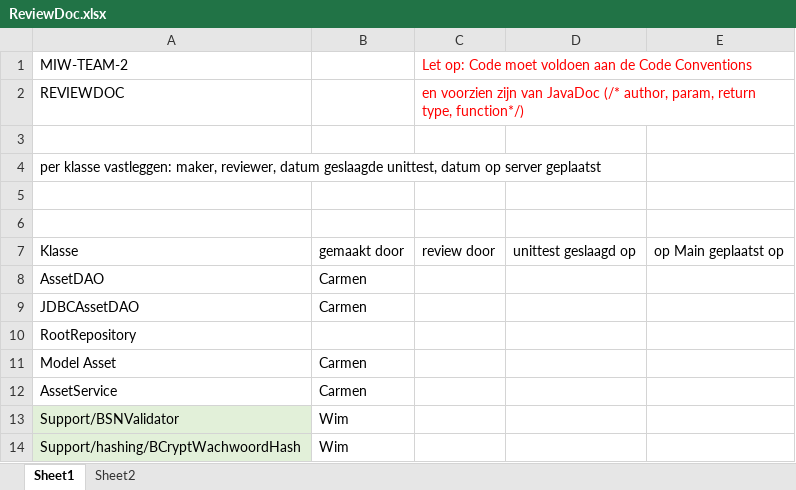
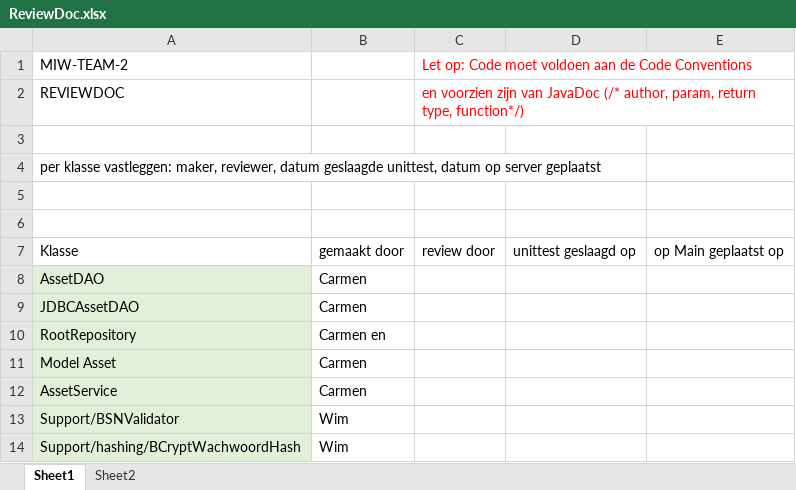
Before and after one commit to scvangils/TheVaultOrigineel, an Excel workbook: src/main/resources/Sprint1/ReviewDoc.xlsx, sheet Sheet1, drawn as a sheet; values as stored, in another font and other column widths than the file's, no borders; the diff names each change by its address in the sheet, - before the commit and + after, or states it on an @@ line.

Commit message:
Update ReviewDoc

```diff
--- a/src/main/resources/Sprint1/ReviewDoc.xlsx (sheet Sheet1)
+++ b/src/main/resources/Sprint1/ReviewDoc.xlsx (sheet Sheet1)
-A8:A12 fill: none
+A8:A12 fill: #E2F0D9
-B10: (empty)
+B10: Carmen en
```
